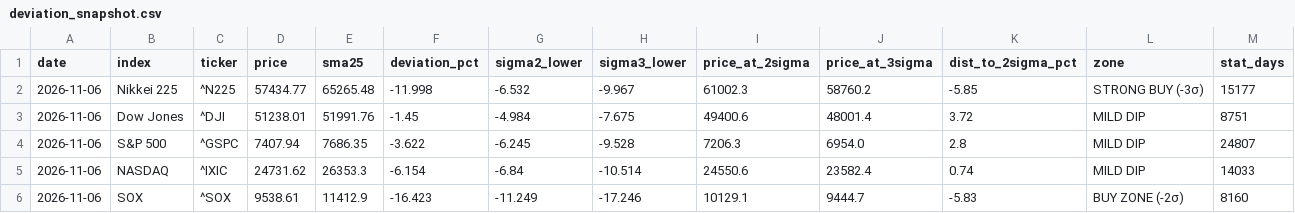
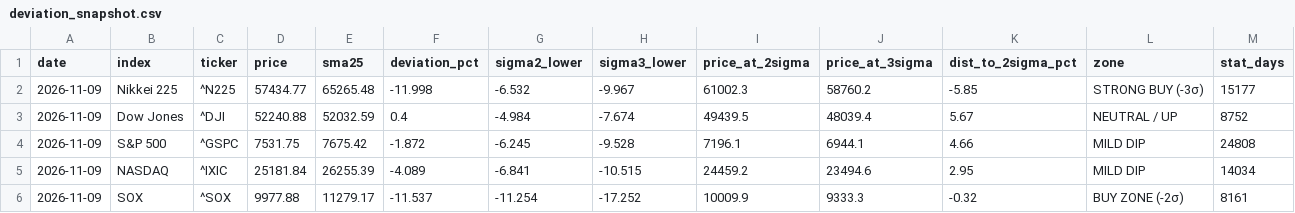
Before and after one commit to 091165/nikkei225-screener, a CSV file: output/deviation_snapshot.csv, drawn as a sheet.

```diff
--- a/output/deviation_snapshot.csv
+++ b/output/deviation_snapshot.csv
@@ -1,6 +1,6 @@
 date,index,ticker,price,sma25,deviation_pct,sigma2_lower,sigma3_lower,price_at_2sigma,price_at_3sigma,dist_to_2sigma_pct,zone,stat_days
-2026-11-06,Nikkei 225,^N225,57434.77,65265.48,-11.998,-6.532,-9.967,61002.3,58760.2,-5.85,STRONG BUY (-3σ),15177
-2026-11-06,Dow Jones,^DJI,51238.01,51991.76,-1.45,-4.984,-7.675,49400.6,48001.4,3.72,MILD DIP,8751
-2026-11-06,S&P 500,^GSPC,7407.94,7686.35,-3.622,-6.245,-9.528,7206.3,6954.0,2.8,MILD DIP,24807
-2026-11-06,NASDAQ,^IXIC,24731.62,26353.3,-6.154,-6.84,-10.514,24550.6,23582.4,0.74,MILD DIP,14033
-2026-11-06,SOX,^SOX,9538.61,11412.9,-16.423,-11.249,-17.246,10129.1,9444.7,-5.83,BUY ZONE (-2σ),8160
+2026-11-09,Nikkei 225,^N225,57434.77,65265.48,-11.998,-6.532,-9.967,61002.3,58760.2,-5.85,STRONG BUY (-3σ),15177
+2026-11-09,Dow Jones,^DJI,52240.88,52032.59,0.4,-4.984,-7.674,49439.5,48039.4,5.67,NEUTRAL / UP,8752
+2026-11-09,S&P 500,^GSPC,7531.75,7675.42,-1.872,-6.245,-9.528,7196.1,6944.1,4.66,MILD DIP,24808
+2026-11-09,NASDAQ,^IXIC,25181.84,26255.39,-4.089,-6.841,-10.515,24459.2,23494.6,2.95,MILD DIP,14034
+2026-11-09,SOX,^SOX,9977.88,11279.17,-11.537,-11.254,-17.252,10009.9,9333.3,-0.32,BUY ZONE (-2σ),8161
```
Also changed, not shown: 3 other files.
